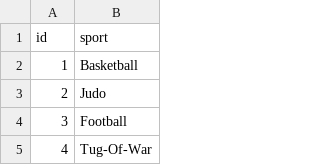
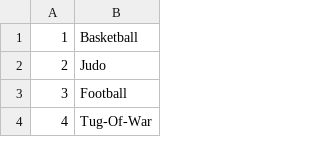
Before and after one commit to kimd113/cs257, a CSV file: database/archive/sports.csv, drawn as a sheet; only a part is shown.

```diff
--- a/database/archive/sports.csv
+++ b/database/archive/sports.csv
@@ -1,2 +1 @@
-id,sport
 1,Basketball
```
Also changed, not shown: database/archive/events.csv, database/archive/games.csv, 7 other files.
